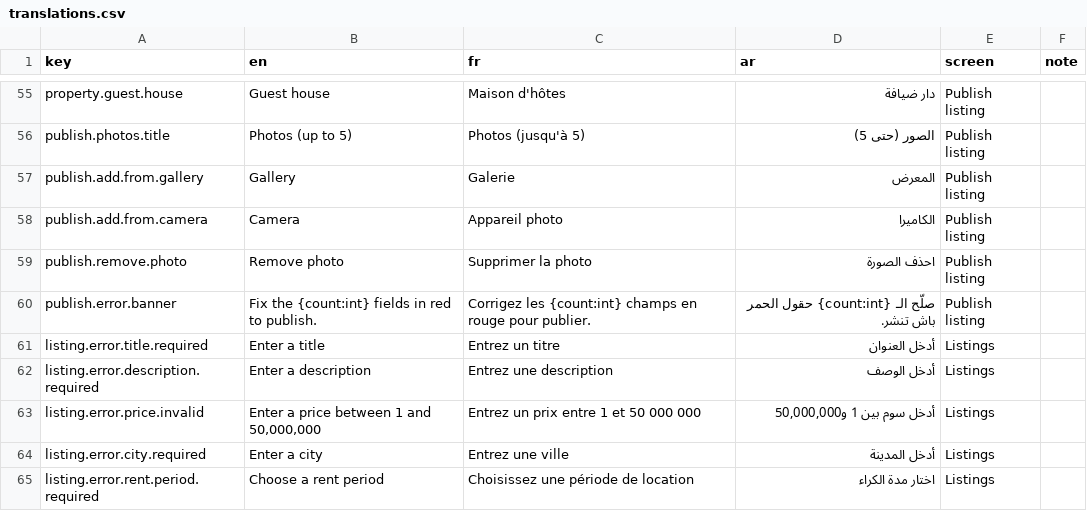
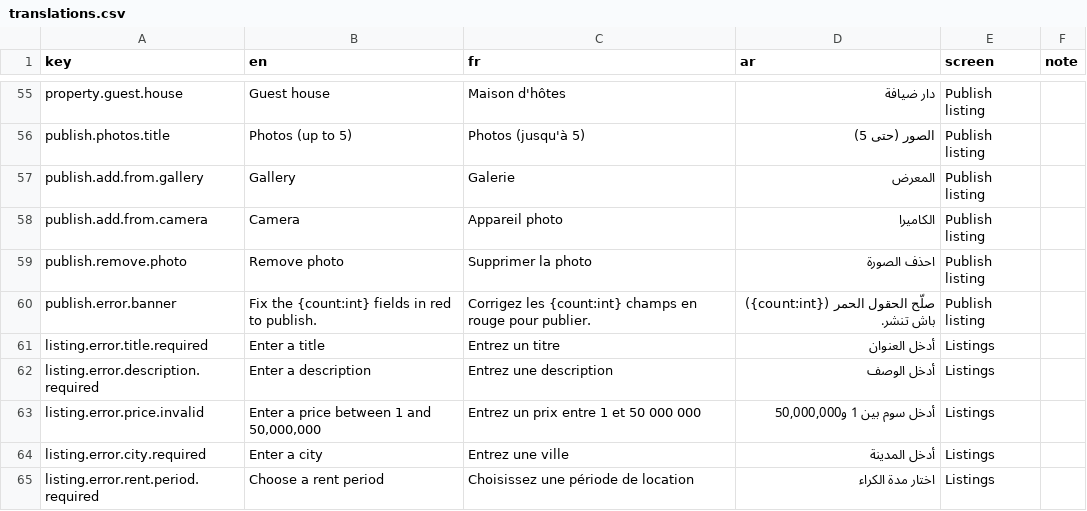
Before and after one commit to manar09-code/vesta, a CSV file: docs/translations.csv, drawn as a sheet; only a part is shown, gaps mark what is left out.

```diff
--- a/docs/translations.csv
+++ b/docs/translations.csv
@@ -59,3 +59,3 @@ publish.add.from.camera,Camera,Appareil photo,الكاميرا,Publish listing,
 publish.remove.photo,Remove photo,Supprimer la photo,احذف الصورة,Publish listing,
-publish.error.banner,Fix the {count:int} fields in red to publish.,Corrigez les {count:int} champs en rouge pour publier.,صلّح الـ {count:int} حقول الحمر باش تنشر.,Publish listing,
+publish.error.banner,Fix the {count:int} fields in red to publish.,Corrigez les {count:int} champs en rouge pour publier.,صلّح الحقول الحمر ({count:int}) باش تنشر.,Publish listing,
 listing.error.title.required,Enter a title,Entrez un titre,أدخل العنوان,Listings,
```
Also changed, not shown: 3 other files.
